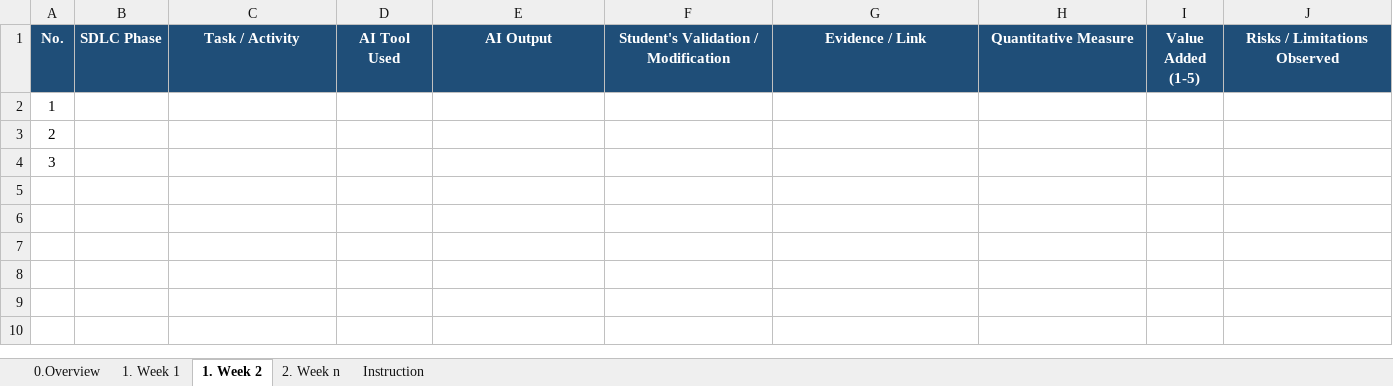
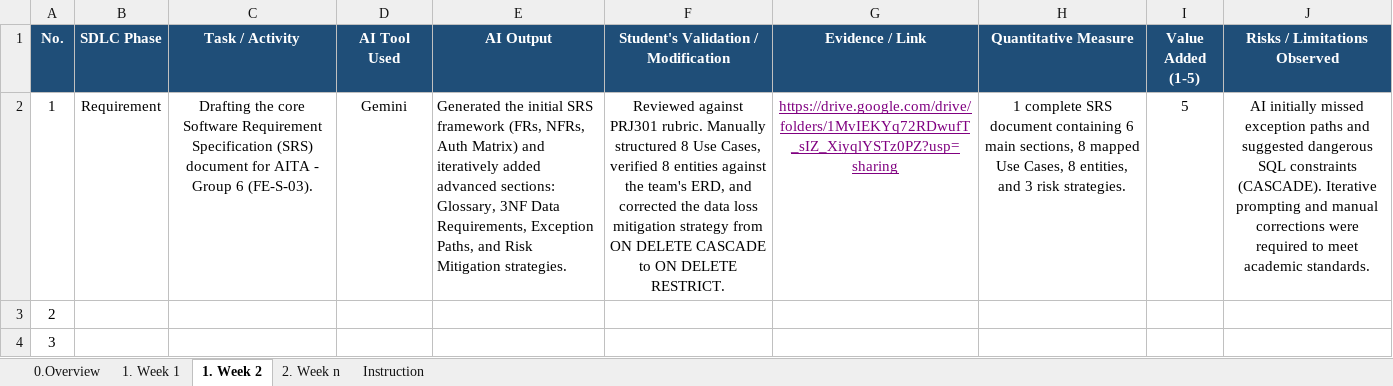
Before and after one commit to trieuvy2006/PRJ---24-7-LLM-Tutor, an Excel workbook: Template_PRJ301_AI_Usage_Report_Template.xlsx, sheet 1. Week 2, drawn as a sheet; values as stored, in another font and other column widths than the file's, no borders; the diff names each change by its address in the sheet, - before the commit and + after, or states it on an @@ line.

```diff
--- a/Template_PRJ301_AI_Usage_Report_Template.xlsx (sheet 1. Week 2)
+++ b/Template_PRJ301_AI_Usage_Report_Template.xlsx (sheet 1. Week 2)
-B2 (SDLC Phase): (empty)
+B2 (SDLC Phase): Requirement
-C2 (Task / Activity): (empty)
+C2 (Task / Activity): Drafting the core Software Requirement Specification (SRS) document for AITA - Group 6 (FE-S-03).
-D2 (AI Tool Used): (empty)
+D2 (AI Tool Used): Gemini
-E2 (AI Output): (empty)
+E2 (AI Output): Generated the initial SRS framework (FRs, NFRs, Auth Matrix) and iteratively added advanced sections: Glossary, 3NF Data Requirements, Exception Paths, and Risk Mitigation strategies.
-F2: (empty)
+F2: Reviewed against PRJ301 rubric. Manually structured 8 Use Cases, verified 8 entities against the team's ERD, and corrected the data loss mitigation strategy from ON DELETE CASCADE to ON DELETE RESTRICT.
-G2 (Evidence / Link): (empty)
+G2 (Evidence / Link): https://drive.google.com/drive/folders/1MvIEKYq72RDwufT_sIZ_XiyqlYSTz0PZ?usp=sharing
-H2 (Quantitative Measure): (empty)
+H2 (Quantitative Measure): 1 complete SRS document containing 6 main sections, 8 mapped Use Cases, 8 entities, and 3 risk strategies.
-I2 (Value Added (1-5)): (empty)
+I2 (Value Added (1-5)): 5
-J2 (Risks / Limitations Observed): (empty)
+J2 (Risks / Limitations Observed): AI initially missed exception paths and suggested dangerous SQL constraints (CASCADE). Iterative prompting and manual corrections were required to meet academic standards.
```
Also changed, not shown: 1 other file.
